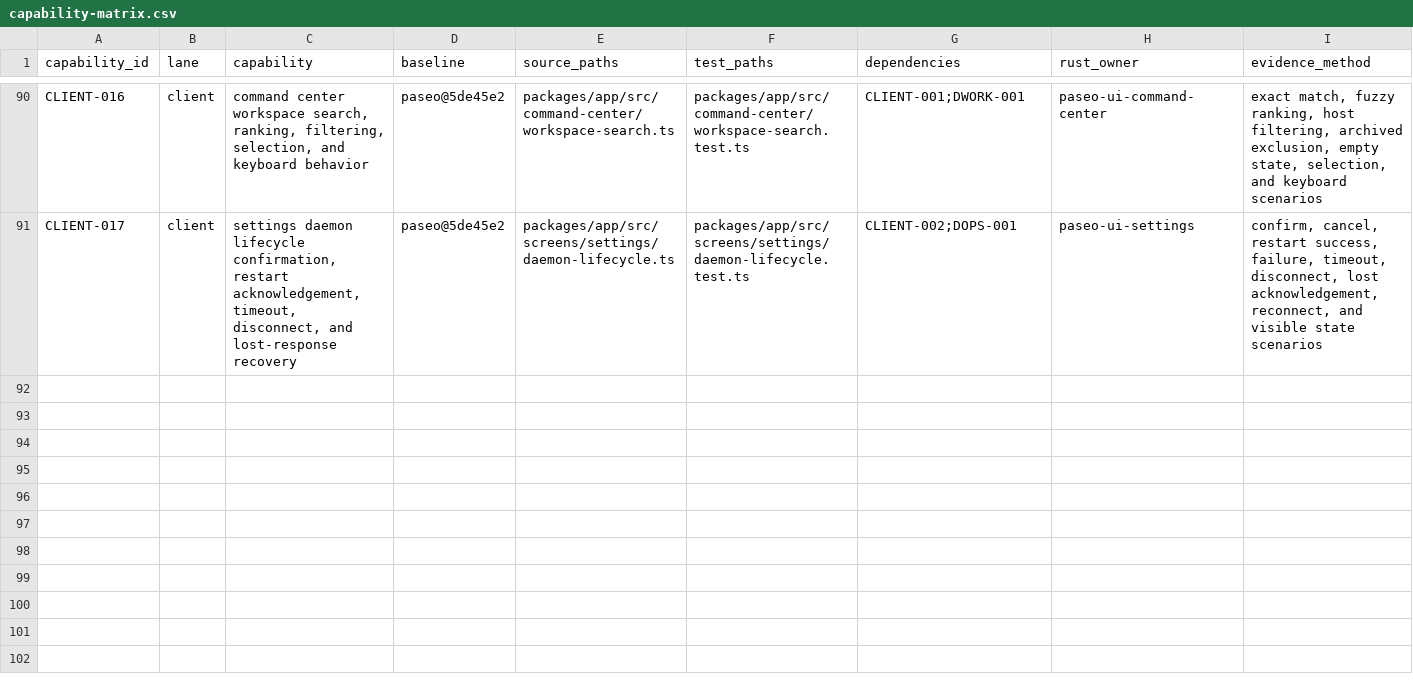
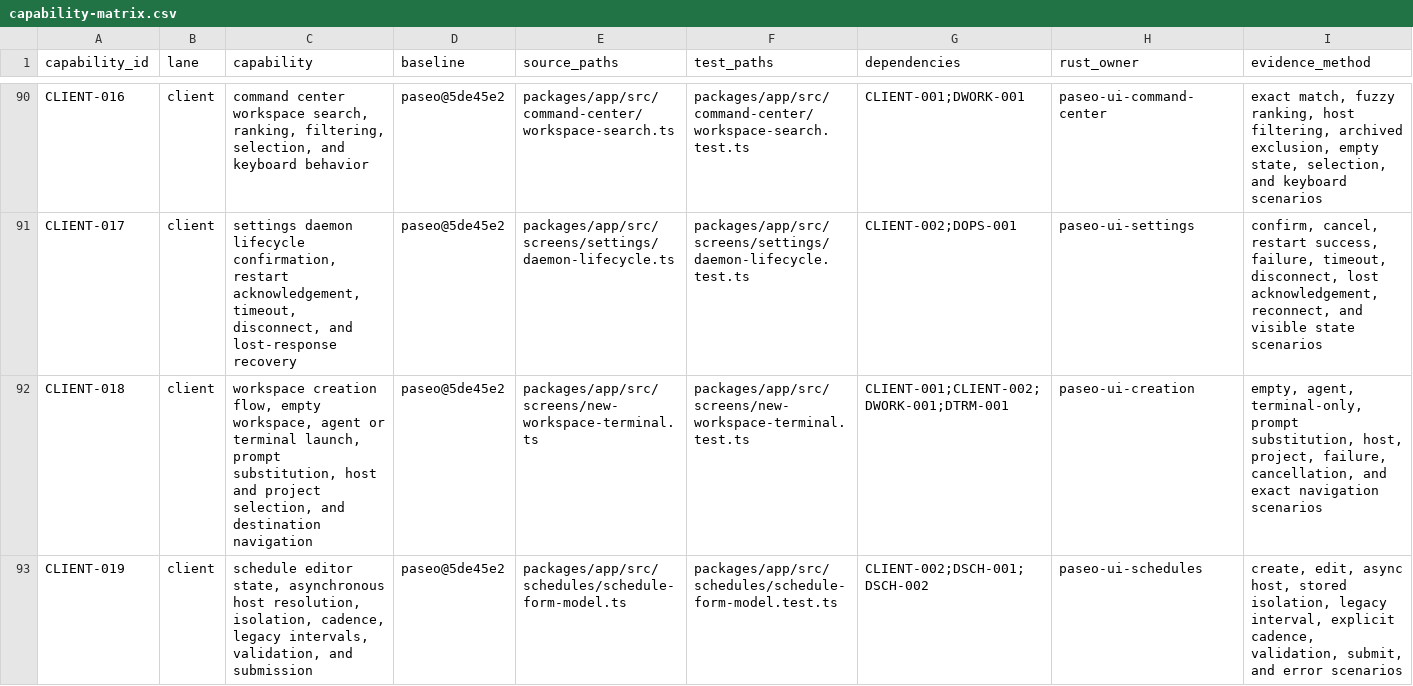
Before and after one commit to stevengonsalvez/spocky-rust, a CSV file: porting/capability-matrix.csv, drawn as a sheet; only a part is shown, gaps mark what is left out; rows hold the shown columns only; the diff covers the shown part only; the diff names each change by its address in the sheet, - before the commit and + after, or states it on an @@ line.

Commit message:
docs: map client workflow contracts

```diff
--- a/porting/capability-matrix.csv
+++ b/porting/capability-matrix.csv
+row 92: CLIENT-018 | client | workspace creation flow, empty workspace, agent or terminal launch, prompt substitution, host and project selection, and destination navigation | paseo@5de45e2 | packages/app/src/screens/new-workspace-terminal.ts | packages/app/src/screens/new-workspace-terminal.test.ts | CLIENT-001;CLIENT-002;DWORK-001;DTRM-001 | paseo-ui-creation | empty, agent, terminal-only, prompt substitution, host, project, failure, cancellation, and exact navigation scenarios
+row 93: CLIENT-019 | client | schedule editor state, asynchronous host resolution, isolation, cadence, legacy intervals, validation, and submission | paseo@5de45e2 | packages/app/src/schedules/schedule-form-model.ts | packages/app/src/schedules/schedule-form-model.test.ts | CLIENT-002;DSCH-001;DSCH-002 | paseo-ui-schedules | create, edit, async host, stored isolation, legacy interval, explicit cadence, validation, submit, and error scenarios
```
Also changed, not shown: 2 added rows elsewhere in this file, 5 other files.
